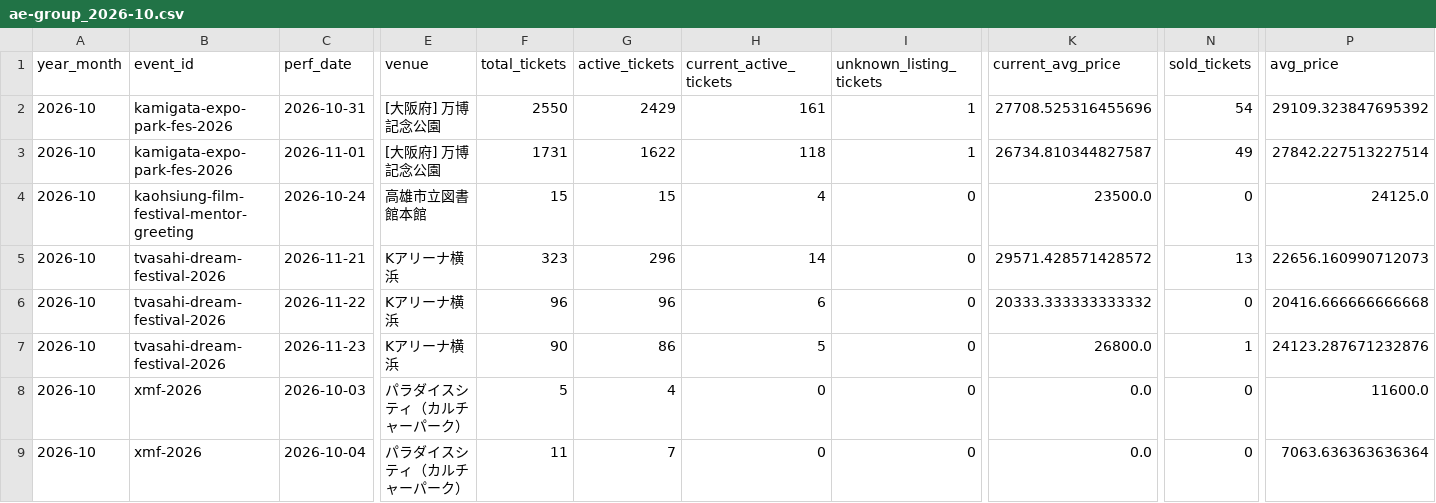
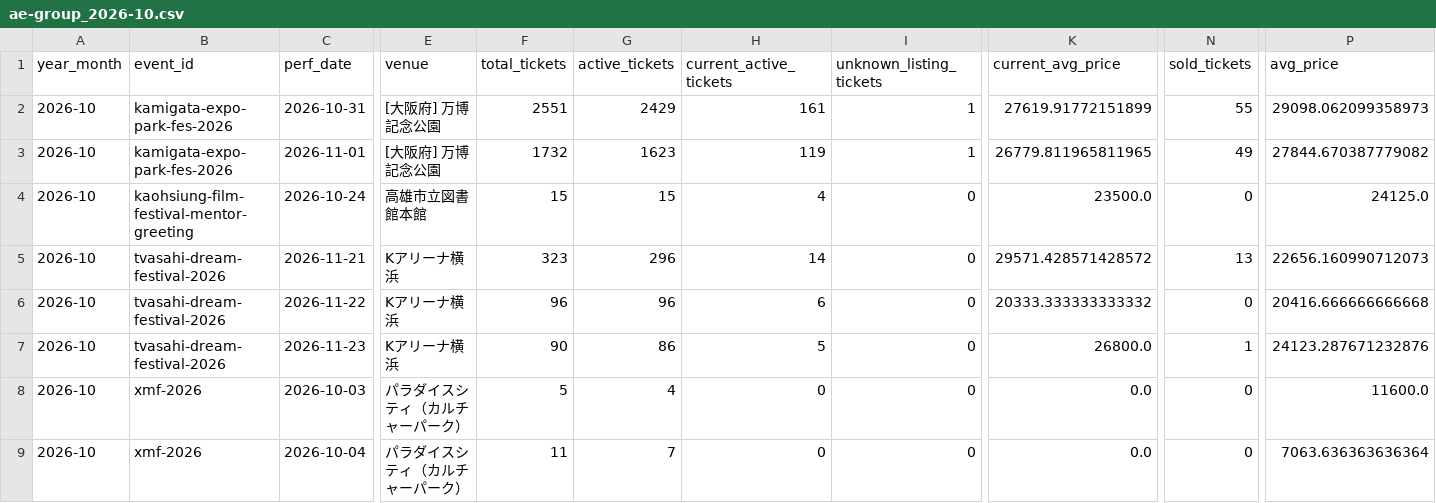
Before and after one commit to hiro8-0215/tiketen_scraper, a CSV file: data/market_snapshot/ae-group_2026-10.csv, drawn as a sheet; only a part is shown, gaps mark what is left out; the diff names each change by its address in the sheet, - before the commit and + after, or states it on an @@ line.

```diff
--- a/data/market_snapshot/ae-group_2026-10.csv
+++ b/data/market_snapshot/ae-group_2026-10.csv
-F2 (total_tickets): 2550
+F2 (total_tickets): 2551
-K2 (current_avg_price): 27708.525316455696
+K2 (current_avg_price): 27619.91772151899
-N2 (sold_tickets): 54
+N2 (sold_tickets): 55
-P2 (avg_price): 29109.323847695392
+P2 (avg_price): 29098.062099358973
-F3 (total_tickets): 1731
+F3 (total_tickets): 1732
-G3 (active_tickets): 1622
+G3 (active_tickets): 1623
-H3 (current_active_tickets): 118
+H3 (current_active_tickets): 119
-K3 (current_avg_price): 26734.810344827587
+K3 (current_avg_price): 26779.811965811965
-P3 (avg_price): 27842.227513227514
+P3 (avg_price): 27844.670387779082
```
Also changed, not shown: data/market_snapshot/naniwa-danshi_2026-10.csv, data/market_snapshot/sixtones_2026-10.csv, 20 other files.
